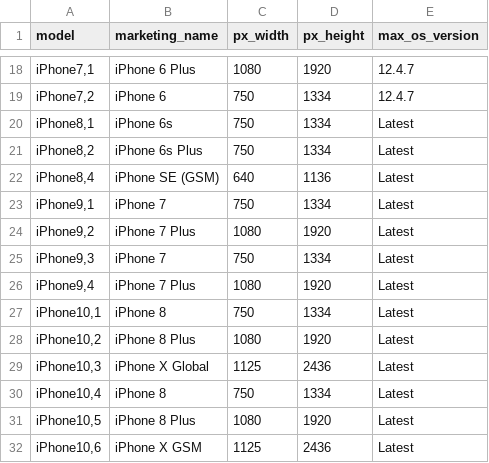
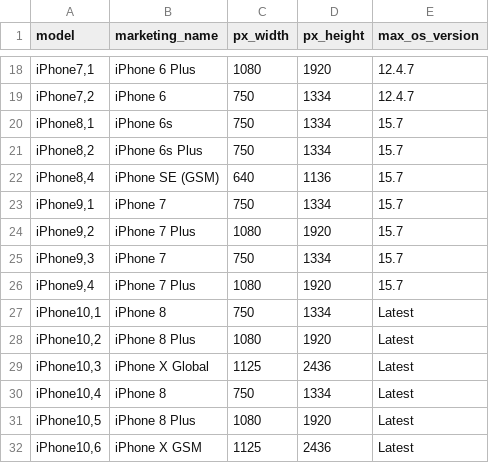
Before and after one commit to terje/device-data, a CSV file: apple_devices.csv, drawn as a sheet; only a part is shown, gaps mark what is left out; the diff covers the shown part only.

```diff
--- a/apple_devices.csv
+++ b/apple_devices.csv
@@ -19,9 +19,9 @@
 "iPhone7,2","iPhone 6","750","1334","12.4.7"
-"iPhone8,1","iPhone 6s","750","1334","Latest"
-"iPhone8,2","iPhone 6s Plus","750","1334","Latest"
-"iPhone8,4","iPhone SE (GSM)","640","1136","Latest"
-"iPhone9,1","iPhone 7","750","1334","Latest"
-"iPhone9,2","iPhone 7 Plus","1080","1920","Latest"
-"iPhone9,3","iPhone 7","750","1334","Latest"
-"iPhone9,4","iPhone 7 Plus","1080","1920","Latest"
+"iPhone8,1","iPhone 6s","750","1334","15.7"
+"iPhone8,2","iPhone 6s Plus","750","1334","15.7"
+"iPhone8,4","iPhone SE (GSM)","640","1136","15.7"
+"iPhone9,1","iPhone 7","750","1334","15.7"
+"iPhone9,2","iPhone 7 Plus","1080","1920","15.7"
+"iPhone9,3","iPhone 7","750","1334","15.7"
+"iPhone9,4","iPhone 7 Plus","1080","1920","15.7"
 "iPhone10,1","iPhone 8","750","1334","Latest"
```
Also changed, not shown: 9 added rows and 28 edited cells elsewhere in this file, 1 other file.
